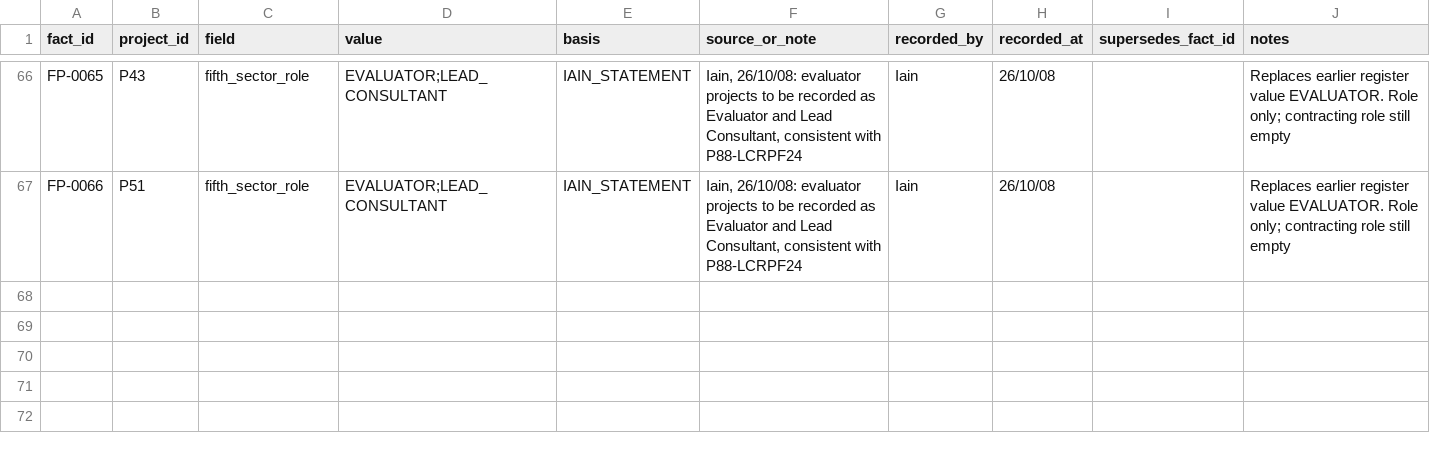
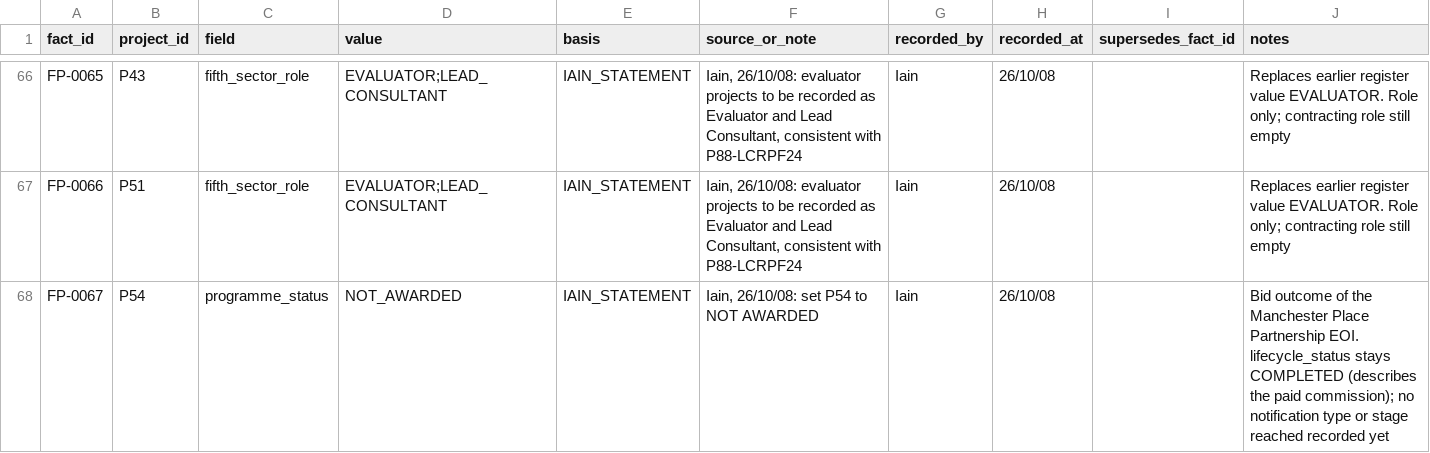
Before and after one commit to iainbe/ProjectClassifier, a CSV file: 14_fact_provenance.csv, drawn as a sheet; only a part is shown, gaps mark what is left out; the diff names each change by its address in the sheet, - before the commit and + after, or states it on an @@ line.

```diff
--- a/14_fact_provenance.csv
+++ b/14_fact_provenance.csv
+row 68: FP-0067 | P54 | programme_status | NOT_AWARDED | IAIN_STATEMENT | Iain, 26/10/08: set P54 to NOT AWARDED | Iain | 26/10/08 |  | Bid outcome of the Manchester Place Partnership EOI. lifecycle_status stays COMPLETED (describes the paid commission); no notification type or stage reached recorded yet
```
Also changed, not shown: 01_projects.csv, 04_claims.csv, 4 other files.
